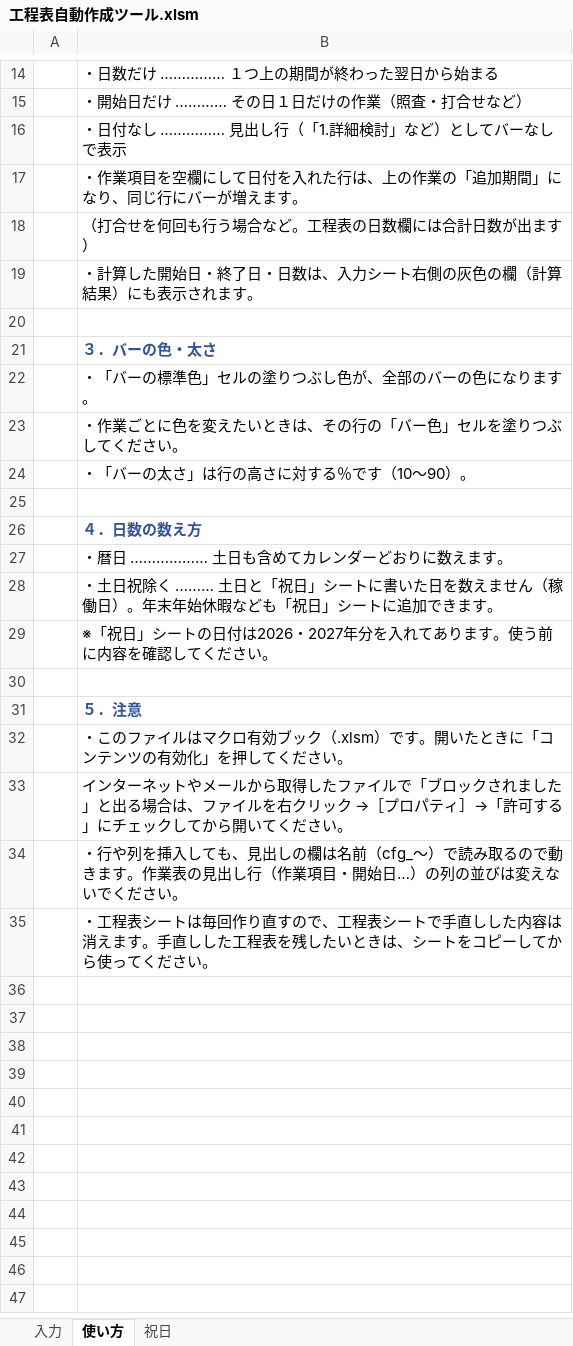
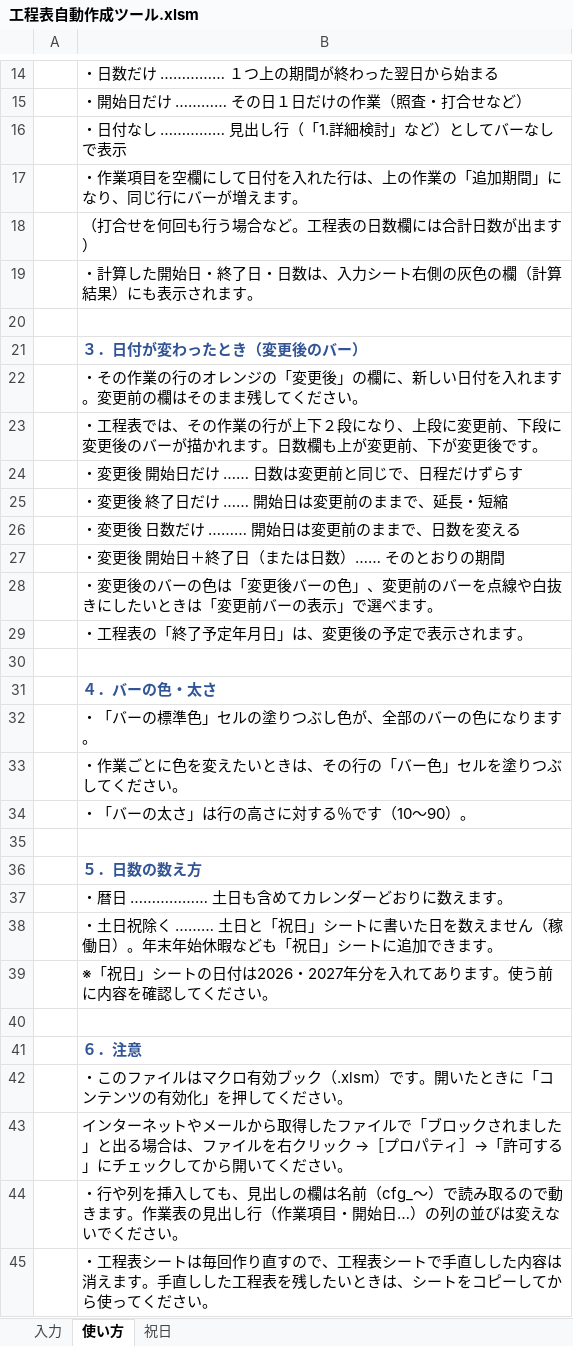
Before and after one commit to yamamotowt08/excel-koteihyo-tool, an Excel workbook: 工程表自動作成ツール.xlsm, sheet 使い方, drawn as a sheet; only a part is shown, gaps mark what is left out; values as stored, in another font and other column widths than the file's, no borders; addresses are those after the commit; the diff names each change by its address in the sheet, - before the commit and + after, or states it on an @@ line.

```diff
--- a/工程表自動作成ツール.xlsm (sheet 使い方)
+++ b/工程表自動作成ツール.xlsm (sheet 使い方)
-B21: ３．バーの色・太さ
+B21: ３．日付が変わったとき（変更後のバー）
+row 22:  | ・その作業の行のオレンジの「変更後」の欄に、新しい日付を入れます。変更前の欄はそのまま残してください。
+row 23:  | ・工程表では、その作業の行が上下２段になり、上段に変更前、下段に変更後のバーが描かれます。日数欄も上が変更前、下が変更後です。
+row 24:  | ・変更後 開始日だけ …… 日数は変更前と同じで、日程だけずらす
+row 25:  | ・変更後 終了日だけ …… 開始日は変更前のままで、延長・短縮
+row 26:  | ・変更後 日数だけ ……… 開始日は変更前のままで、日数を変える
+row 27:  | ・変更後 開始日＋終了日（または日数）…… そのとおりの期間
+row 28:  | ・変更後のバーの色は「変更後バーの色」、変更前のバーを点線や白抜きにしたいときは「変更前バーの表示」で選べます。
+row 29:  | ・工程表の「終了予定年月日」は、変更後の予定で表示されます。
+row 30: (empty)
+row 31:  | ４．バーの色・太さ
-B36: ４．日数の数え方
+B36: ５．日数の数え方
-B41: ５．注意
+B41: ６．注意
```
Also changed, not shown: sheet 入力, 5 other files.
